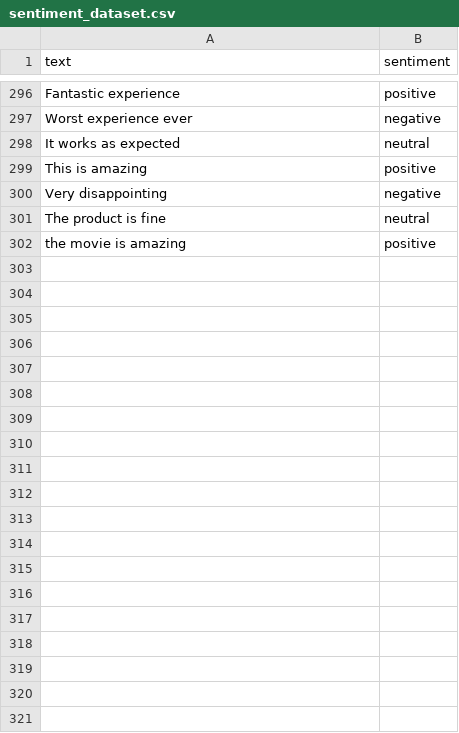
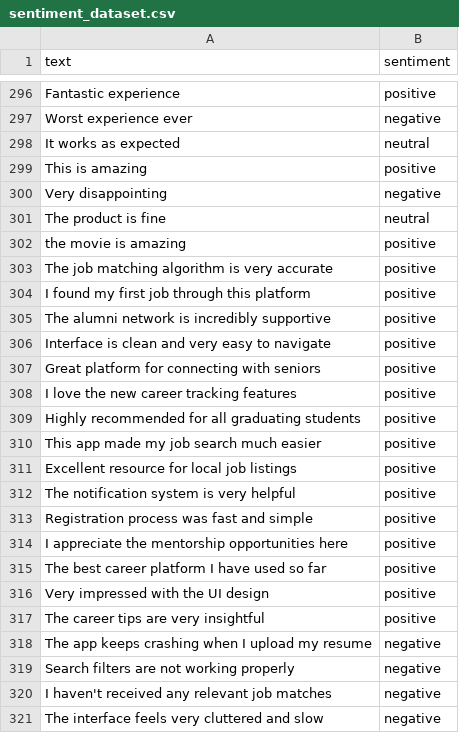
Before and after one commit to Drak218/Sentiment_Analysis_Project, a CSV file: sentiment_dataset.csv, drawn as a sheet; only a part is shown, gaps mark what is left out; the diff covers the shown part only; the diff names each change by its address in the sheet, - before the commit and + after, or states it on an @@ line.

Commit message:
Enhanced dataset with 50+ edge cases and re-exported model artifacts

```diff
--- a/sentiment_dataset.csv
+++ b/sentiment_dataset.csv
+row 303: The job matching algorithm is very accurate | positive
+row 304: I found my first job through this platform | positive
+row 305: The alumni network is incredibly supportive | positive
+row 306: Interface is clean and very easy to navigate | positive
+row 307: Great platform for connecting with seniors | positive
+row 308: I love the new career tracking features | positive
+row 309: Highly recommended for all graduating students | positive
+row 310: This app made my job search much easier | positive
+row 311: Excellent resource for local job listings | positive
+row 312: The notification system is very helpful | positive
+row 313: Registration process was fast and simple | positive
+row 314: I appreciate the mentorship opportunities here | positive
+row 315: The best career platform I have used so far | positive
+row 316: Very impressed with the UI design | positive
+row 317: The career tips are very insightful | positive
+row 318: The app keeps crashing when I upload my resume | negative
+row 319: Search filters are not working properly | negative
+row 320: I haven't received any relevant job matches | negative
+row 321: The interface feels very cluttered and slow | negative
```
Also changed, not shown: 31 added rows elsewhere in this file, 4 other files.
